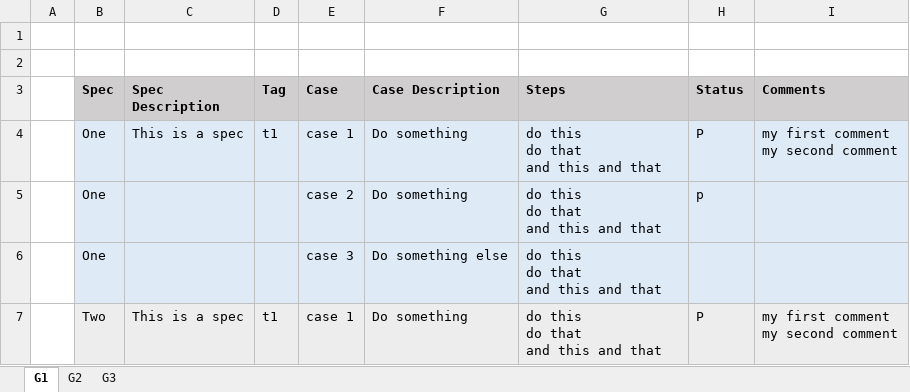
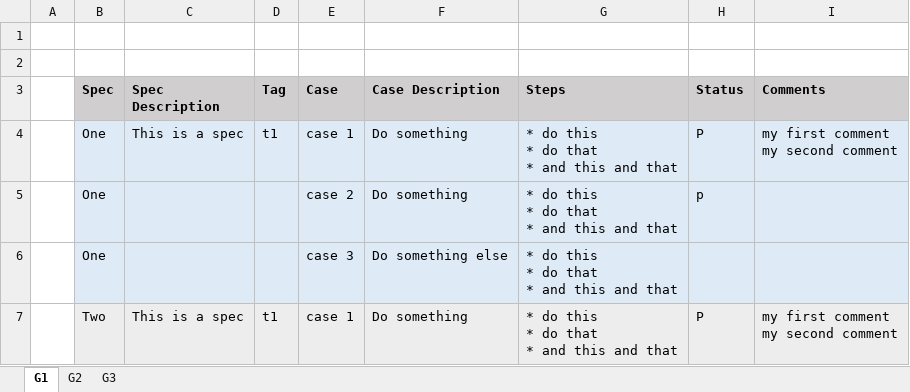
Before and after one commit to munderseth/testspace.testit, an Excel workbook: testit.xlsx, sheet G1, drawn as a sheet; values as stored, in another font and other column widths than the file's, no borders; ↵ is a line break in a cell; the diff names each change by its address in the sheet, - before the commit and + after, or states it on an @@ line.

Commit message:
update sheets

```diff
--- a/testit.xlsx (sheet G1)
+++ b/testit.xlsx (sheet G1)
-G4:G7 (Steps): do this ↵ do that ↵ and this and that
+G4:G7 (Steps): * do this ↵ * do that ↵ * and this and that
```
Also changed, not shown: testit2.xlsx, 1 other file.
